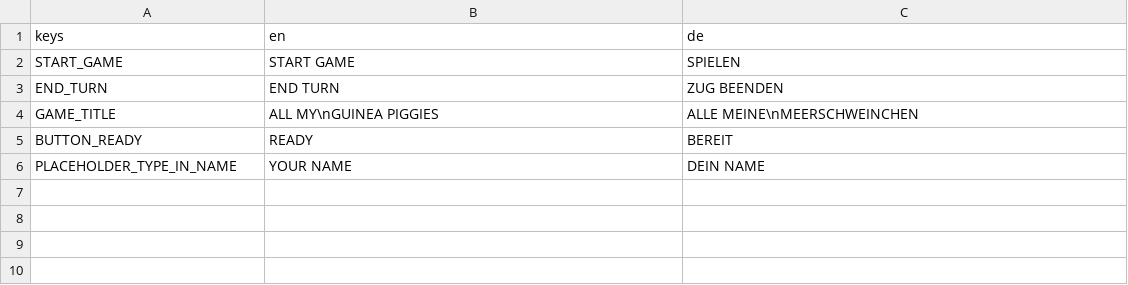
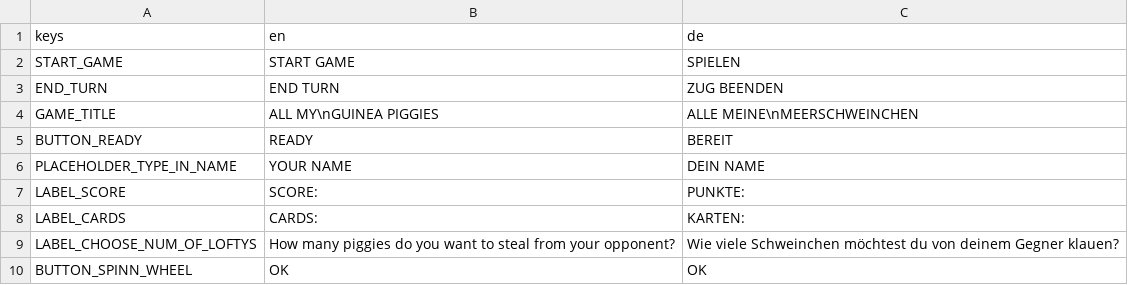
Before and after one commit to ElQDuck/guinea-piggies, a CSV file: assets/translations/translation.csv, drawn as a sheet; the diff names each change by its address in the sheet, - before the commit and + after, or states it on an @@ line.

```diff
--- a/assets/translations/translation.csv
+++ b/assets/translations/translation.csv
+row 7: LABEL_SCORE | SCORE: | PUNKTE:
+row 8: LABEL_CARDS | CARDS: | KARTEN:
+row 9: LABEL_CHOOSE_NUM_OF_LOFTYS | How many piggies do you want to steal from your opponent? | Wie viele Schweinchen möchtest du von deinem Gegner klauen?
+row 10: BUTTON_SPINN_WHEEL | OK | OK
```
Also changed, not shown: 3 other files.
